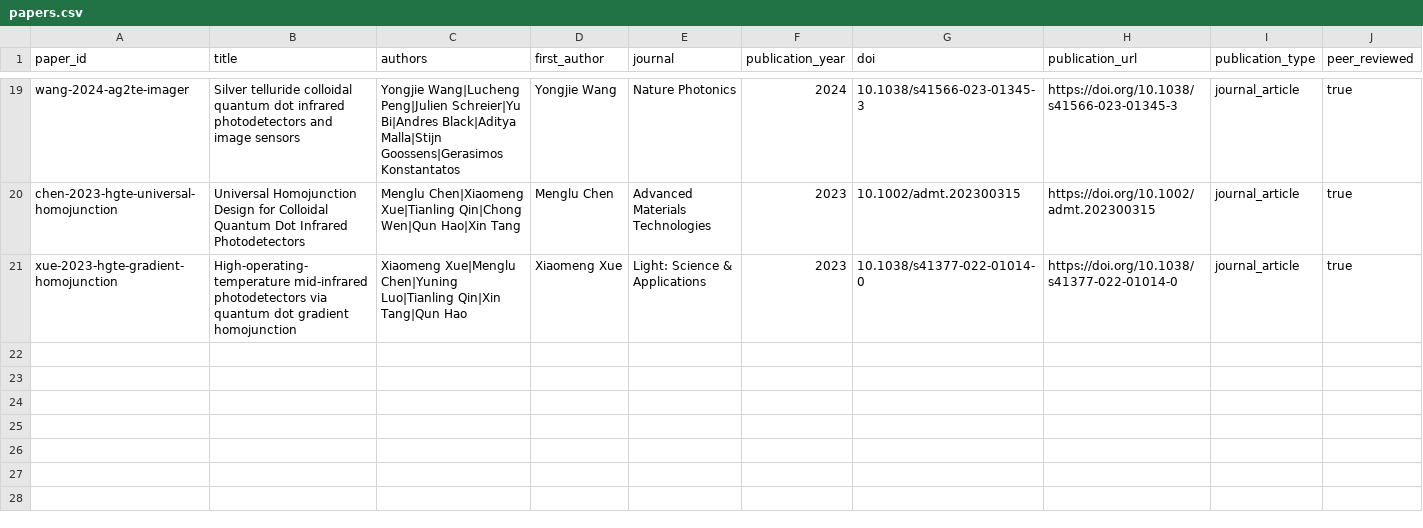
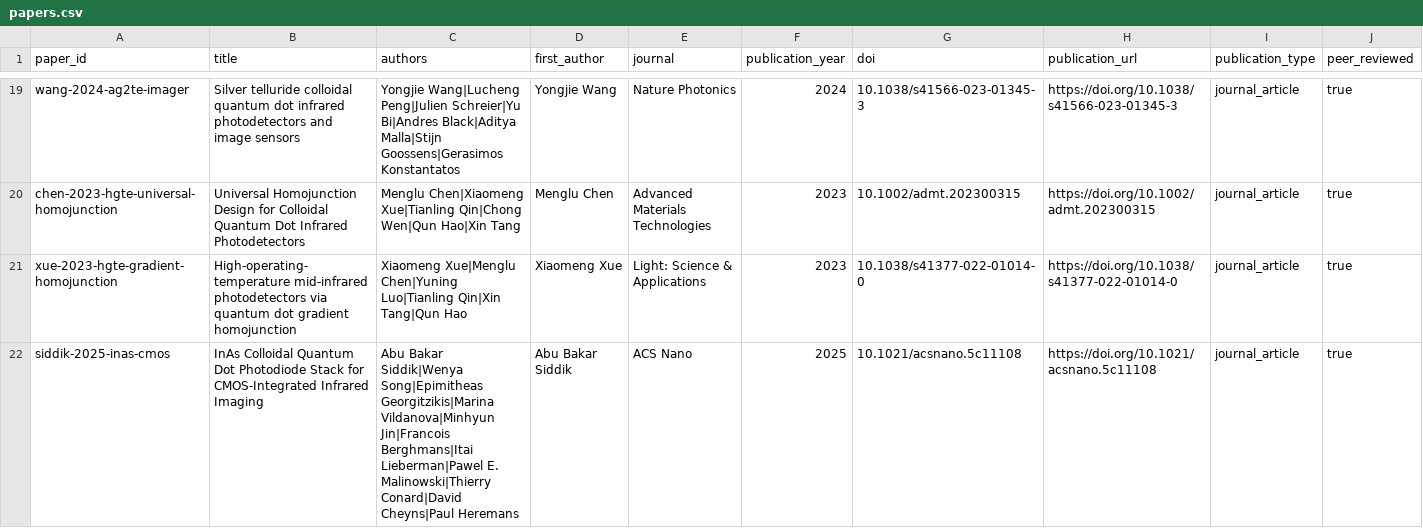
Before and after one commit to Shlok-Joseph-Paul/cQD-Detector-Compiler-and-Verifier, a CSV file: data/papers.csv, drawn as a sheet; only a part is shown, gaps mark what is left out; rows hold the shown columns only; the diff covers the shown part only; the diff names each change by its address in the sheet, - before the commit and + after, or states it on an @@ line.

Commit message:
Add three InAs CQD photodiode papers

```diff
--- a/data/papers.csv
+++ b/data/papers.csv
+row 22: siddik-2025-inas-cmos | InAs Colloidal Quantum Dot Photodiode Stack for CMOS-Integrated Infrared Imaging | Abu Bakar Siddik|Wenya Song|Epimitheas Georgitzikis|Marina Vildanova|Minhyun Jin|Francois Berghmans|Itai Lieberman|Pawel E. Malinowski|Thierry Conard|David Cheyns|Paul Heremans | Abu Bakar Siddik | ACS Nano | 2025 | 10.1021/acsnano.5c11108 | https://doi.org/10.1021/acsnano.5c11108 | journal_article | true
```
Also changed, not shown: 2 added rows elsewhere in this file, data/devices.csv, data/measurements.csv, 2 other files.
